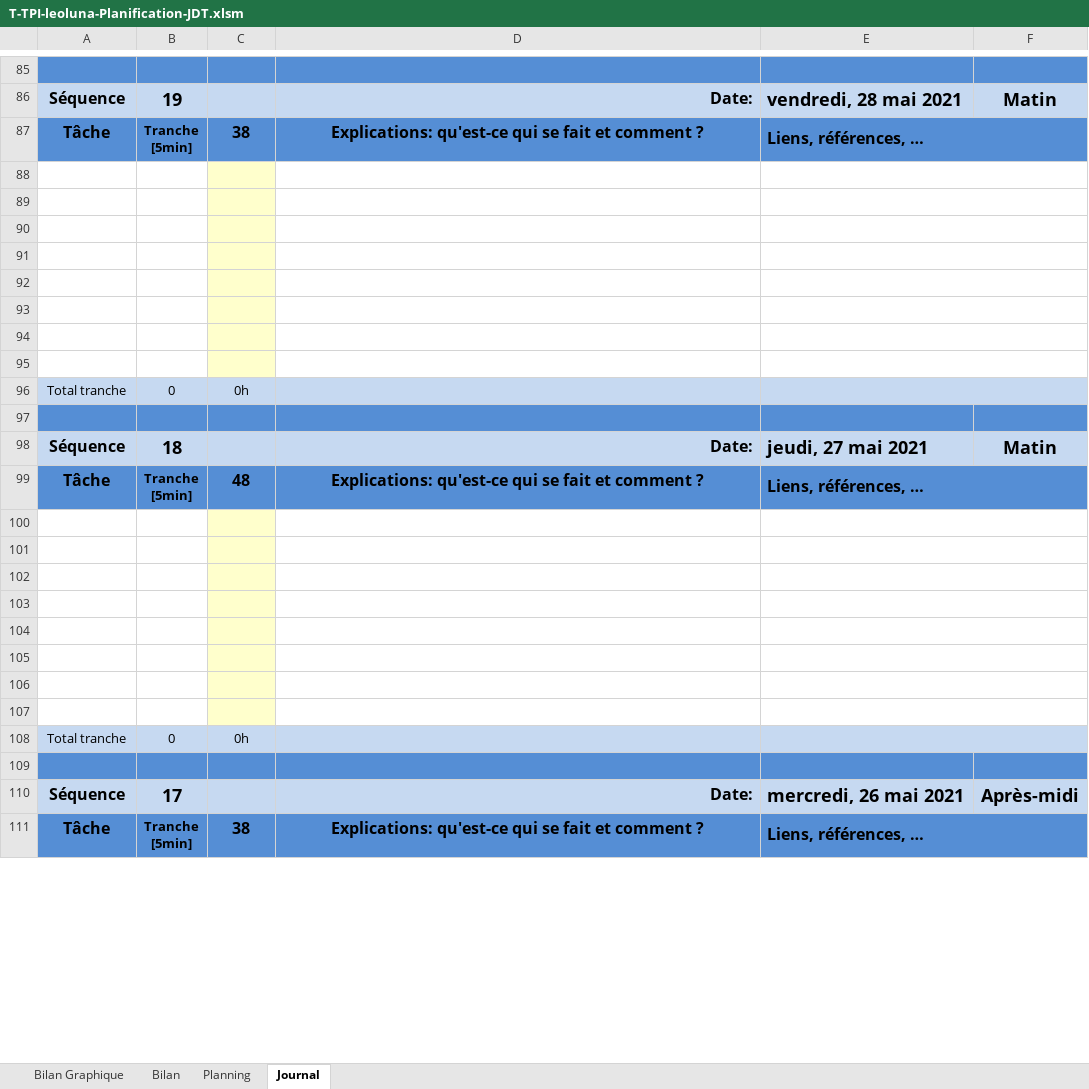
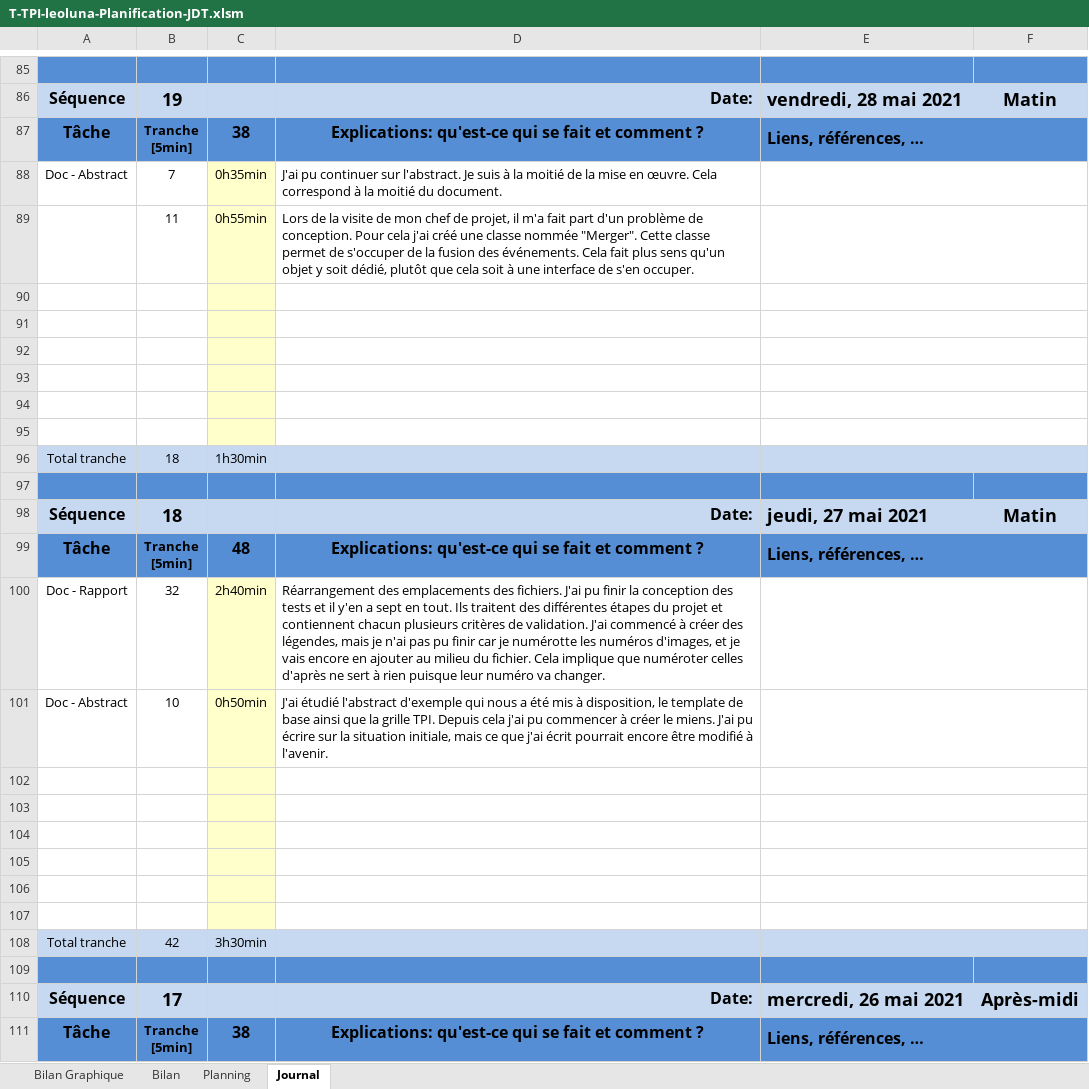
Before and after one commit to Fwai/ICalMerge_TPI, an Excel workbook: Documentation/1. PlanificationInititale_JournalDeTravail/T-TPI-leoluna-Planification-JDT.xlsm, sheet Journal, drawn as a sheet; only a part is shown, gaps mark what is left out; values as stored, in another font and other column widths than the file's, no borders; charts and pictures and conditional formats not drawn; 1 other sheet too large or unreadable and not compared; removed rows and columns are numbered as before the commit, all else as after; the diff names each change by its address in the sheet, - before the commit and + after, or states it on an @@ line.

Commit message:
Ajout d'une classe "Merger"

```diff
--- a/Documentation/1. PlanificationInititale_JournalDeTravail/T-TPI-leoluna-Planification-JDT.xlsm (sheet Journal)
+++ b/Documentation/1. PlanificationInititale_JournalDeTravail/T-TPI-leoluna-Planification-JDT.xlsm (sheet Journal)
+row 88: Doc - Abstract | 7 | 0h35min | J'ai pu continuer sur l'abstract. Je suis à la moitié de la mise en œuvre. Cela correspond à la moitié du document.
+row 89:  | 11 | 0h55min | Lors de la visite de mon chef de projet, il m'a fait part d'un problème de conception. Pour cela j'ai créé une classe nommée "Merger". Cette classe permet de s'occuper de la fusion des événements. Cela fait plus sens qu'un objet y soit dédié, plutôt que cela soit à une interface de s'en occuper.
-row 94: (empty)
-row 95: (empty)
-B96: 0
+B96: 18
-C96: 0h
+C96: 1h30min
+row 100: Doc - Rapport | 32 | 2h40min | Réarrangement des emplacements des fichiers. J'ai pu finir la conception des tests et il y'en a sept en tout. Ils traitent des différentes étapes du projet et contiennent chacun plusieurs critères de validation. J'ai commencé à créer des légendes, mais je n'ai pas pu finir car je numérotte les numéros d'images, et je vais encore en ajouter au milieu du fichier. Cela implique que numéroter celles d'après ne sert à rien puisque leur numéro va changer.
+row 101: Doc - Abstract | 10 | 0h50min | J'ai étudié l'abstract d'exemple qui nous a été mis à disposition, le template de base ainsi que la grille TPI. Depuis cela j'ai pu commencer à créer le miens. J'ai pu écrire sur la situation initiale, mais ce que j'ai écrit pourrait encore être modifié à l'avenir.
-row 106: (empty)
-row 107: (empty)
-B108: 0
+B108: 42
-C108: 0h
+C108: 3h30min
```
Also changed, not shown: formulas that keep their value, charts or pictures, 23 other files.
